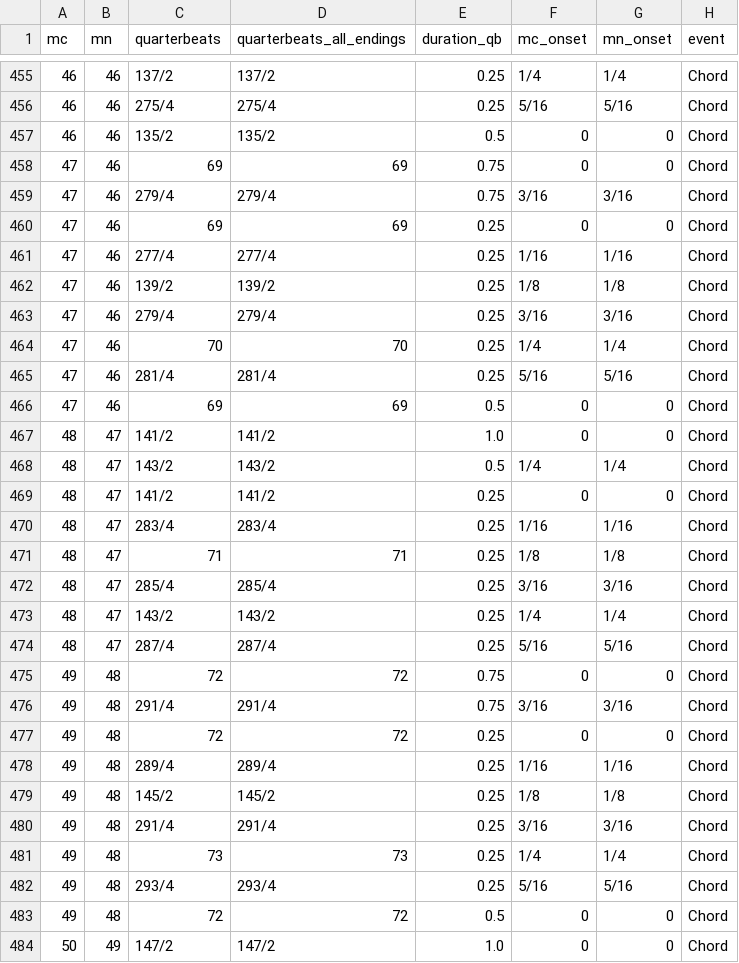
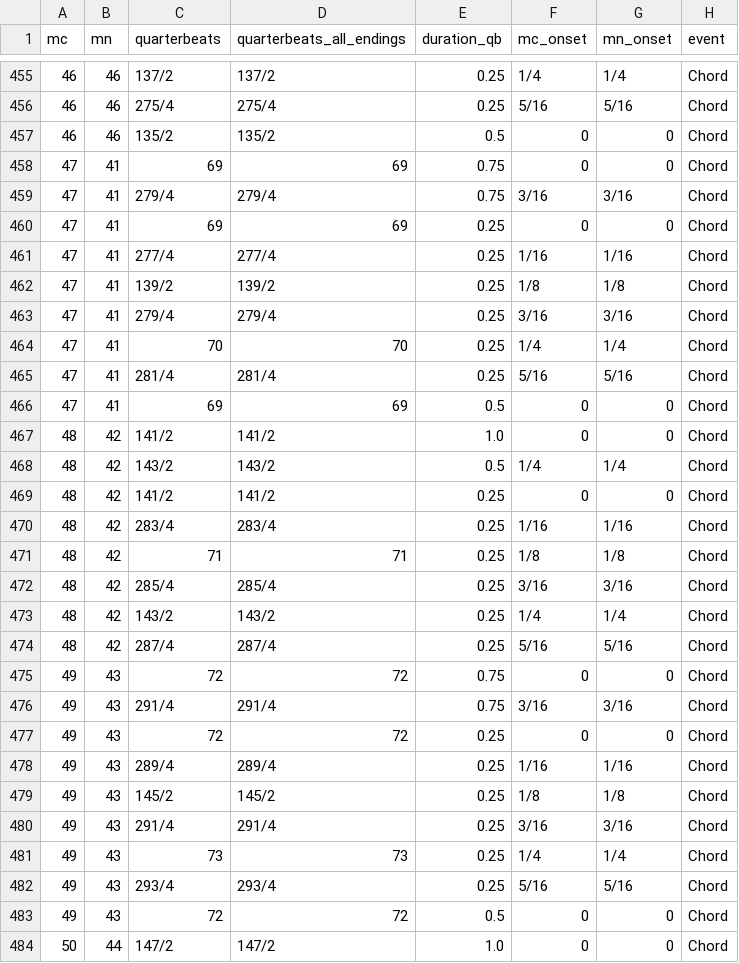
Before and after one commit to DCMLab/c_schumann_lieder, a TSV file: chords/op23no3 Geheimes Flustern hier und dort.chords.tsv, drawn as a sheet; only a part is shown, gaps mark what is left out; the diff covers the shown part only; the diff names each change by its address in the sheet, - before the commit and + after, or states it on an @@ line.

```diff
--- a/chords/op23no3 Geheimes Flustern hier und dort.chords.tsv
+++ b/chords/op23no3 Geheimes Flustern hier und dort.chords.tsv
-B458:B466 (mn): 46
+B458:B466 (mn): 41
-B467:B474 (mn): 47
+B467:B474 (mn): 42
-B475:B483 (mn): 48
+B475:B483 (mn): 43
-B484 (mn): 49
+B484 (mn): 44
```
Also changed, not shown: 44 edited cells elsewhere in this file, harmonies/op23no3 Geheimes Flustern hier und dort.harmonies.tsv, measures/op23no3 Geheimes Flustern hier und dort.measures.tsv, 8 other files.
